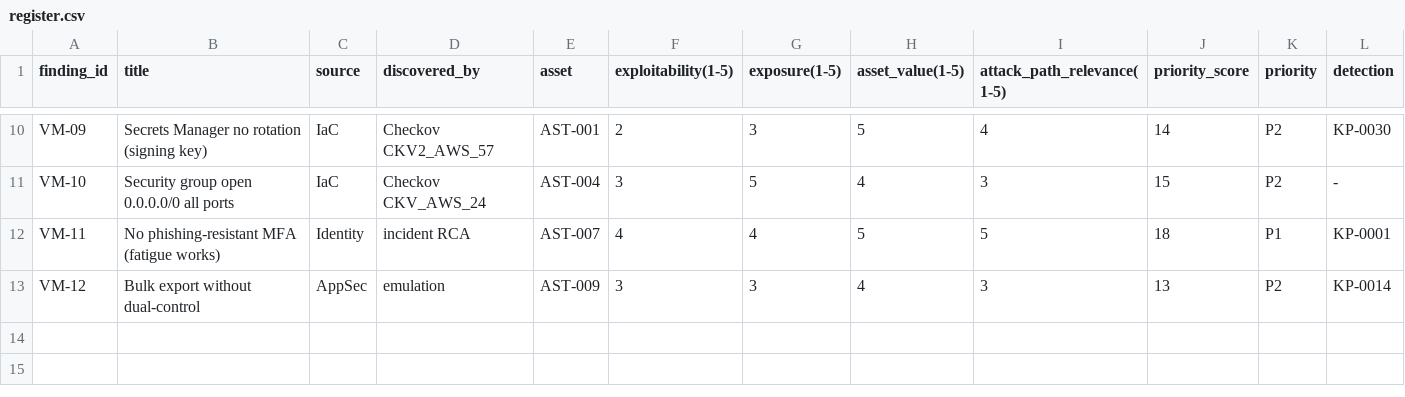
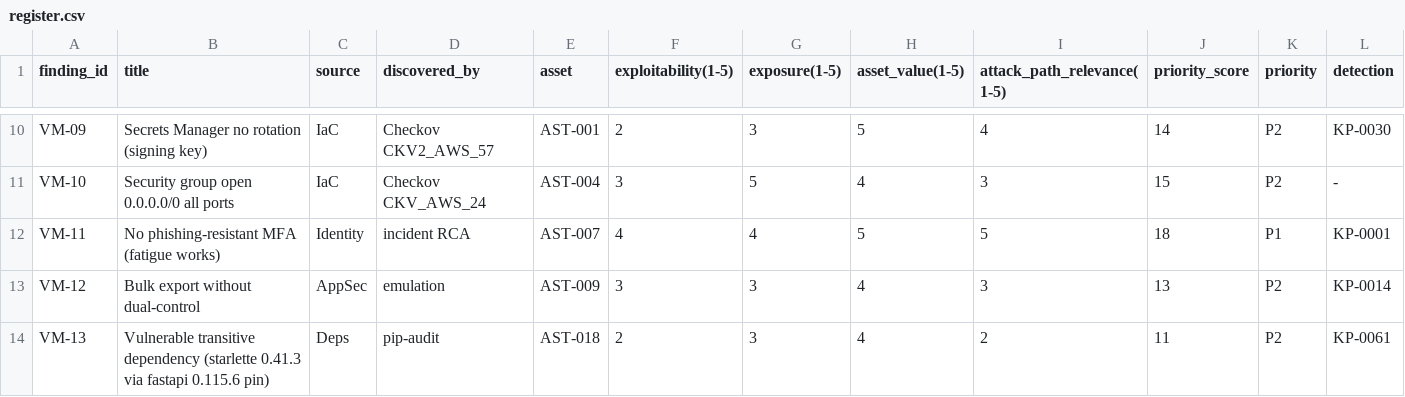
Before and after one commit to InnovaeonLabs/kestrel-security-program, a CSV file: vulnerability-management/register.csv, drawn as a sheet; only a part is shown, gaps mark what is left out; rows hold the shown columns only; the diff names each change by its address in the sheet, - before the commit and + after, or states it on an @@ line.

```diff
--- a/vulnerability-management/register.csv
+++ b/vulnerability-management/register.csv
+row 14: VM-13 | Vulnerable transitive dependency (starlette 0.41.3 via fastapi 0.115.6 pin) | Deps | pip-audit | AST-018 | 2 | 3 | 4 | 2 | 11 | P2 | KP-0061
```
Also changed, not shown: 15 other files.
